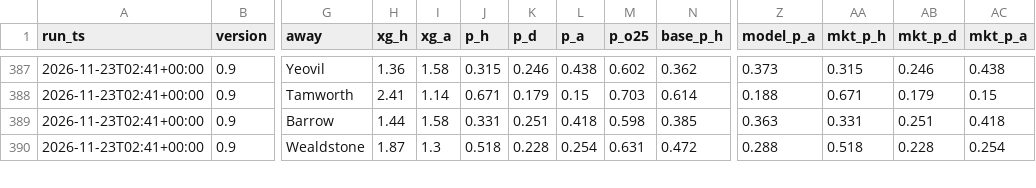
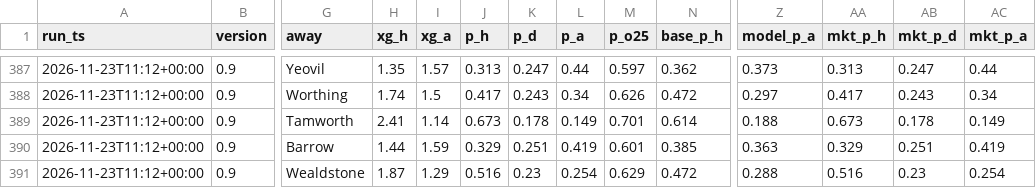
Before and after one commit to paulhessle-cyber/Football-formintel, a CSV file: logs/predictions_log.csv, drawn as a sheet; only a part is shown, gaps mark what is left out; addresses are those after the commit; rows hold the shown columns only; the diff covers the shown part only; the diff names each change by its address in the sheet, - before the commit and + after, or states it on an @@ line.

```diff
--- a/logs/predictions_log.csv
+++ b/logs/predictions_log.csv
-A387 (run_ts): 2026-11-23T02:41+00:00
+A387 (run_ts): 2026-11-23T11:12+00:00
-H387 (xg_h): 1.36
+H387 (xg_h): 1.35
-I387 (xg_a): 1.58
+I387 (xg_a): 1.57
-J387 (p_h): 0.315
+J387 (p_h): 0.313
-K387 (p_d): 0.246
+K387 (p_d): 0.247
-L387 (p_a): 0.438
+L387 (p_a): 0.44
-M387 (p_o25): 0.602
+M387 (p_o25): 0.597
-AA387 (mkt_p_h): 0.315
+AA387 (mkt_p_h): 0.313
-AB387 (mkt_p_d): 0.246
+AB387 (mkt_p_d): 0.247
-AC387 (mkt_p_a): 0.438
+AC387 (mkt_p_a): 0.44
+row 388: 2026-11-23T11:12+00:00 | 0.9 | Worthing | 1.74 | 1.5 | 0.417 | 0.243 | 0.34 | 0.626 | 0.472 | 0.297 | 0.417 | 0.243 | 0.34
-A389:A391 (run_ts): 2026-11-23T02:41+00:00
+A389:A391 (run_ts): 2026-11-23T11:12+00:00
-J389 (p_h): 0.671
+J389 (p_h): 0.673
-K389 (p_d): 0.179
+K389 (p_d): 0.178
-L389 (p_a): 0.15
+L389 (p_a): 0.149
-M389 (p_o25): 0.703
+M389 (p_o25): 0.701
-AA389 (mkt_p_h): 0.671
+AA389 (mkt_p_h): 0.673
-AB389 (mkt_p_d): 0.179
+AB389 (mkt_p_d): 0.178
-AC389 (mkt_p_a): 0.15
+AC389 (mkt_p_a): 0.149
-I390 (xg_a): 1.58
+I390 (xg_a): 1.59
-J390 (p_h): 0.331
+J390 (p_h): 0.329
-L390 (p_a): 0.418
+L390 (p_a): 0.419
-M390 (p_o25): 0.598
+M390 (p_o25): 0.601
-AA390 (mkt_p_h): 0.331
+AA390 (mkt_p_h): 0.329
-AC390 (mkt_p_a): 0.418
+AC390 (mkt_p_a): 0.419
-I391 (xg_a): 1.3
+I391 (xg_a): 1.29
-J391 (p_h): 0.518
+J391 (p_h): 0.516
-K391 (p_d): 0.228
+K391 (p_d): 0.23
-M391 (p_o25): 0.631
+M391 (p_o25): 0.629
-AA391 (mkt_p_h): 0.518
+AA391 (mkt_p_h): 0.516
-AB391 (mkt_p_d): 0.228
+AB391 (mkt_p_d): 0.23
```
Also changed, not shown: 110 edited cells elsewhere in this file, 5 other files.
